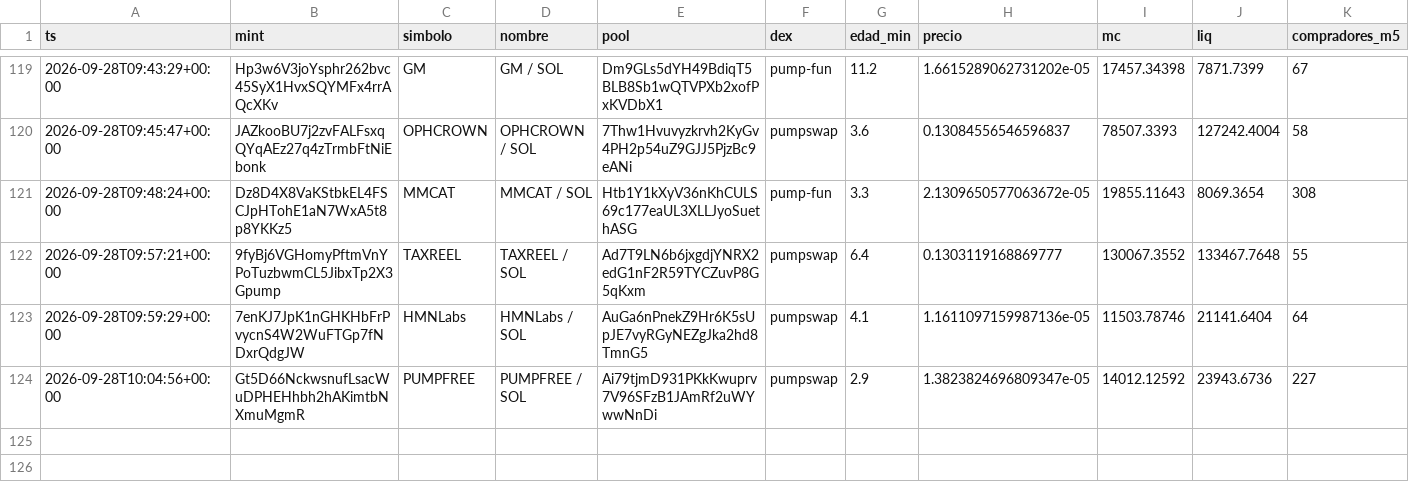
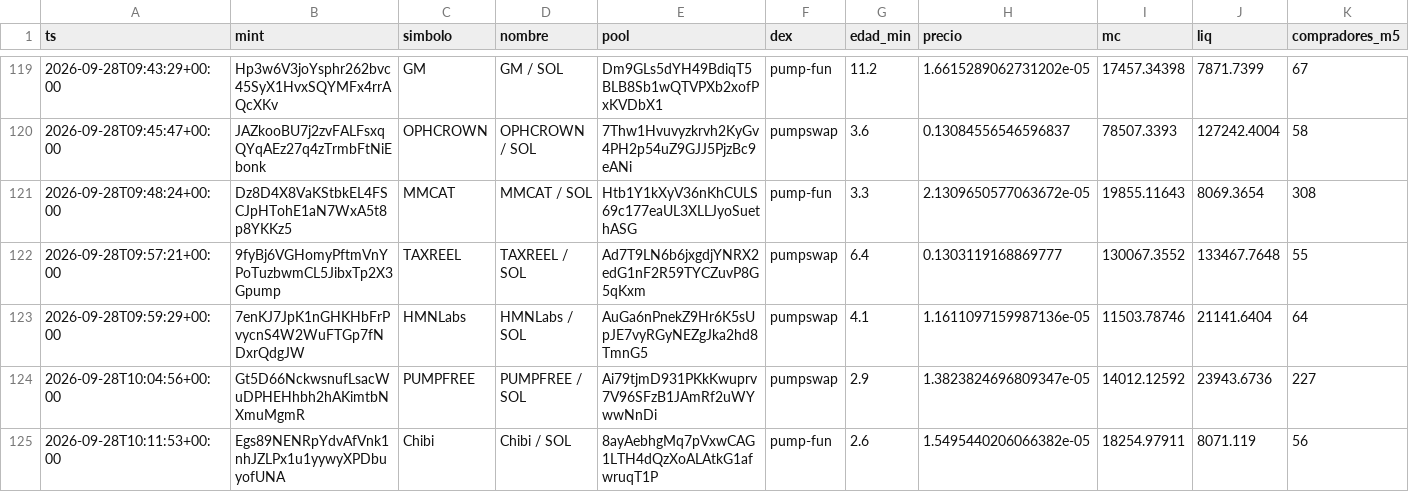
Before and after one commit to eriphelo15/An-lisis-cuantitativo, a CSV file: alertas.csv, drawn as a sheet; only a part is shown, gaps mark what is left out; rows hold the shown columns only; the diff names each change by its address in the sheet, - before the commit and + after, or states it on an @@ line.

```diff
--- a/alertas.csv
+++ b/alertas.csv
+row 125: 2026-09-28T10:11:53+00:00 | Egs89NENRpYdvAfVnk1nhJZLPx1u1yywyXPDbuyofUNA | Chibi | Chibi / SOL | 8ayAebhgMq7pVxwCAG1LTH4dQzXoALAtkG1afwruqT1P | pump-fun | 2.6 | 1.5495440206066382e-05 | 18254.97911 | 8071.119 | 56
```
Also changed, not shown: detecciones.csv, 3 other files.
